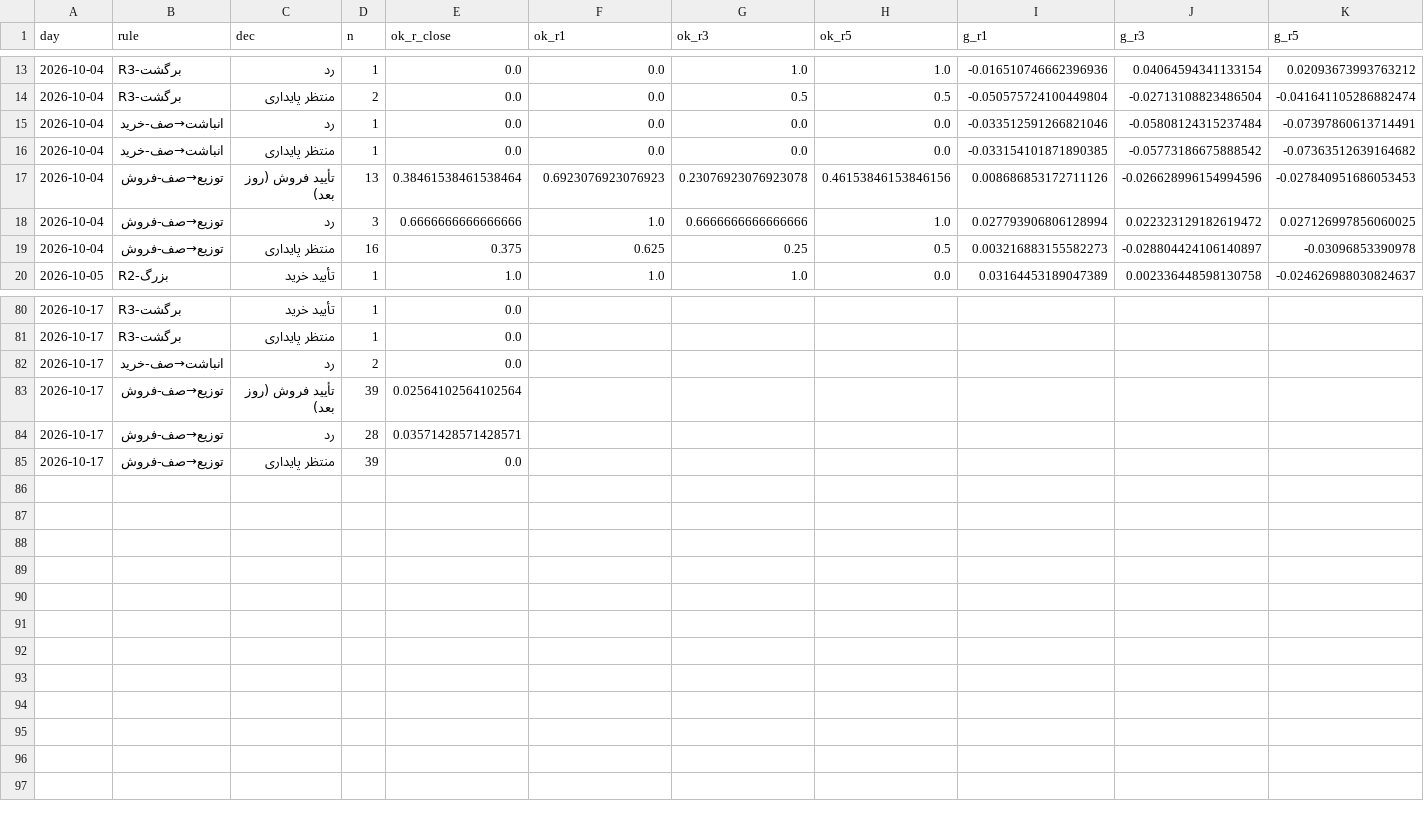
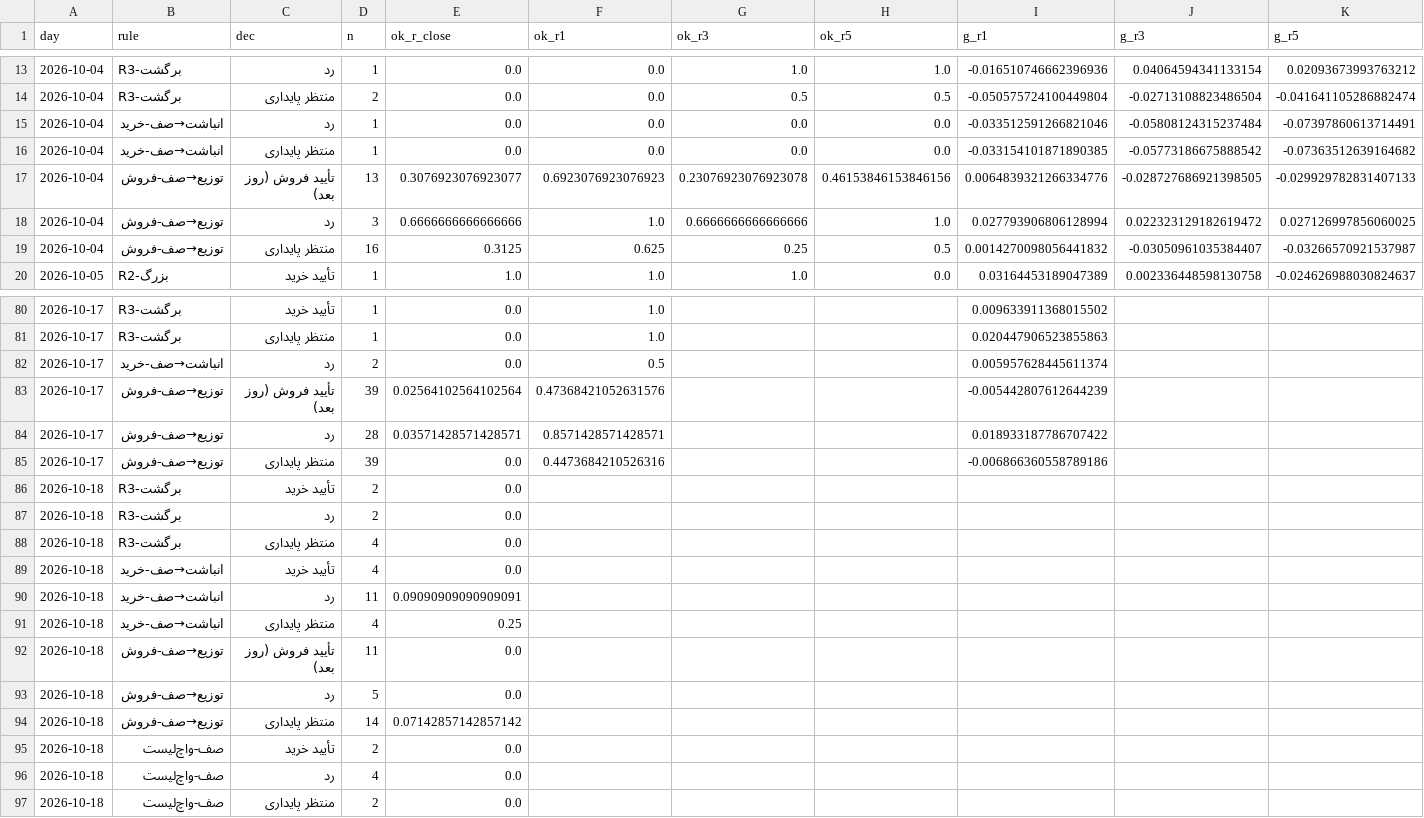
Before and after one commit to alitamizi/tse-model, a CSV file: state/metrics_daily.csv, drawn as a sheet; only a part is shown, gaps mark what is left out; the diff covers the shown part only.

```diff
--- a/state/metrics_daily.csv
+++ b/state/metrics_daily.csv
@@ -16,5 +16,5 @@ day,rule,dec,n,ok_r_close,ok_r1,ok_r3,ok_r5,g_r1,g_r3,g_r5
 2026-10-04,انباشت→صف-خرید,منتظر پایداری,1,0.0,0.0,0.0,0.0,-0.033154101871890385,-0.05773186675888542,-0.07363512639164682
-2026-10-04,توزیع→صف-فروش,تأیید فروش (روز بعد),13,0.38461538461538464,0.6923076923076923,0.23076923076923078,0.46153846153846156,0.008686853172711126,-0.026628996154994596,-0.027840951686053453
+2026-10-04,توزیع→صف-فروش,تأیید فروش (روز بعد),13,0.3076923076923077,0.6923076923076923,0.23076923076923078,0.46153846153846156,0.0064839321266334776,-0.028727686921398505,-0.029929782831407133
 2026-10-04,توزیع→صف-فروش,رد,3,0.6666666666666666,1.0,0.6666666666666666,1.0,0.027793906806128994,0.022323129182619472,0.027126997856060025
-2026-10-04,توزیع→صف-فروش,منتظر پایداری,16,0.375,0.625,0.25,0.5,0.003216883155582273,-0.028804424106140897,-0.03096853390978
+2026-10-04,توزیع→صف-فروش,منتظر پایداری,16,0.3125,0.625,0.25,0.5,0.0014270098056441832,-0.03050961035384407,-0.03266570921537987
 2026-10-05,R2-بزرگ,تأیید خرید,1,1.0,1.0,1.0,0.0,0.03164453189047389,0.002336448598130758,-0.024626988030824637
@@ -80,6 +80,18 @@ day,rule,dec,n,ok_r_close,ok_r1,ok_r3,ok_r5,g_r1,g_r3,g_r5
-2026-10-17,R3-برگشت,تأیید خرید,1,0.0,,,,,,
-2026-10-17,R3-برگشت,منتظر پایداری,1,0.0,,,,,,
-2026-10-17,انباشت→صف-خرید,رد,2,0.0,,,,,,
-2026-10-17,توزیع→صف-فروش,تأیید فروش (روز بعد),39,0.02564102564102564,,,,,,
-2026-10-17,توزیع→صف-فروش,رد,28,0.03571428571428571,,,,,,
-2026-10-17,توزیع→صف-فروش,منتظر پایداری,39,0.0,,,,,,
+2026-10-17,R3-برگشت,تأیید خرید,1,0.0,1.0,,,0.009633911368015502,,
+2026-10-17,R3-برگشت,منتظر پایداری,1,0.0,1.0,,,0.020447906523855863,,
+2026-10-17,انباشت→صف-خرید,رد,2,0.0,0.5,,,0.005957628445611374,,
+2026-10-17,توزیع→صف-فروش,تأیید فروش (روز بعد),39,0.02564102564102564,0.47368421052631576,,,-0.005442807612644239,,
+2026-10-17,توزیع→صف-فروش,رد,28,0.03571428571428571,0.8571428571428571,,,0.018933187786707422,,
+2026-10-17,توزیع→صف-فروش,منتظر پایداری,39,0.0,0.4473684210526316,,,-0.006866360558789186,,
+2026-10-18,R3-برگشت,تأیید خرید,2,0.0,,,,,,
+2026-10-18,R3-برگشت,رد,2,0.0,,,,,,
+2026-10-18,R3-برگشت,منتظر پایداری,4,0.0,,,,,,
+2026-10-18,انباشت→صف-خرید,تأیید خرید,4,0.0,,,,,,
+2026-10-18,انباشت→صف-خرید,رد,11,0.09090909090909091,,,,,,
+2026-10-18,انباشت→صف-خرید,منتظر پایداری,4,0.25,,,,,,
+2026-10-18,توزیع→صف-فروش,تأیید فروش (روز بعد),11,0.0,,,,,,
+2026-10-18,توزیع→صف-فروش,رد,5,0.0,,,,,,
+2026-10-18,توزیع→صف-فروش,منتظر پایداری,14,0.07142857142857142,,,,,,
+2026-10-18,صف-واچ‌لیست,تأیید خرید,2,0.0,,,,,,
+2026-10-18,صف-واچ‌لیست,رد,4,0.0,,,,,,
+2026-10-18,صف-واچ‌لیست,منتظر پایداری,2,0.0,,,,,,
```
Also changed, not shown: 36 edited cells elsewhere in this file, state/five_scores.csv, 7 other files.
